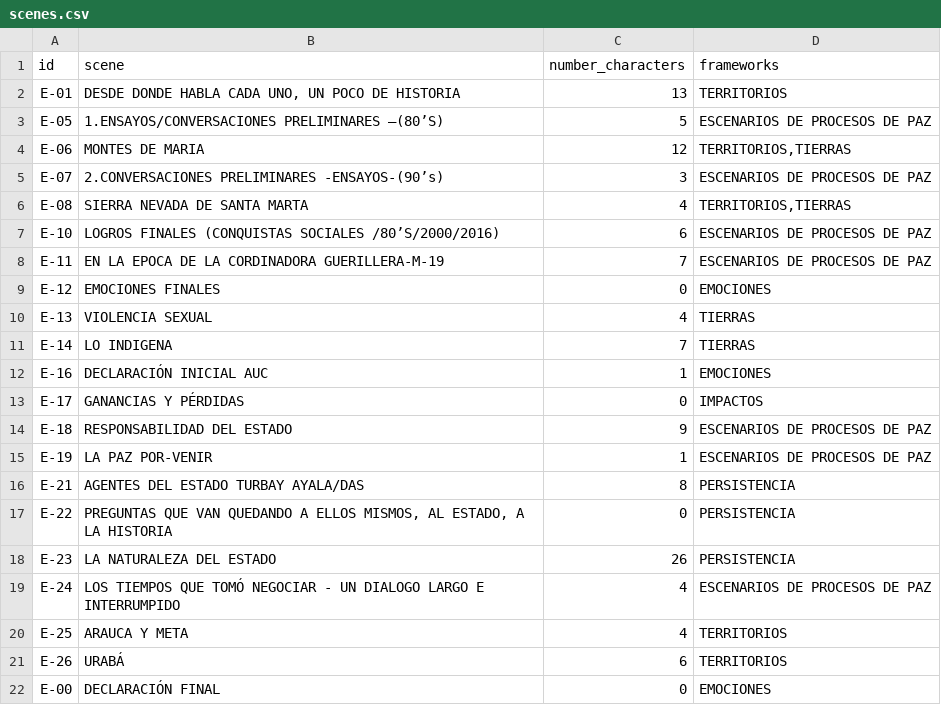
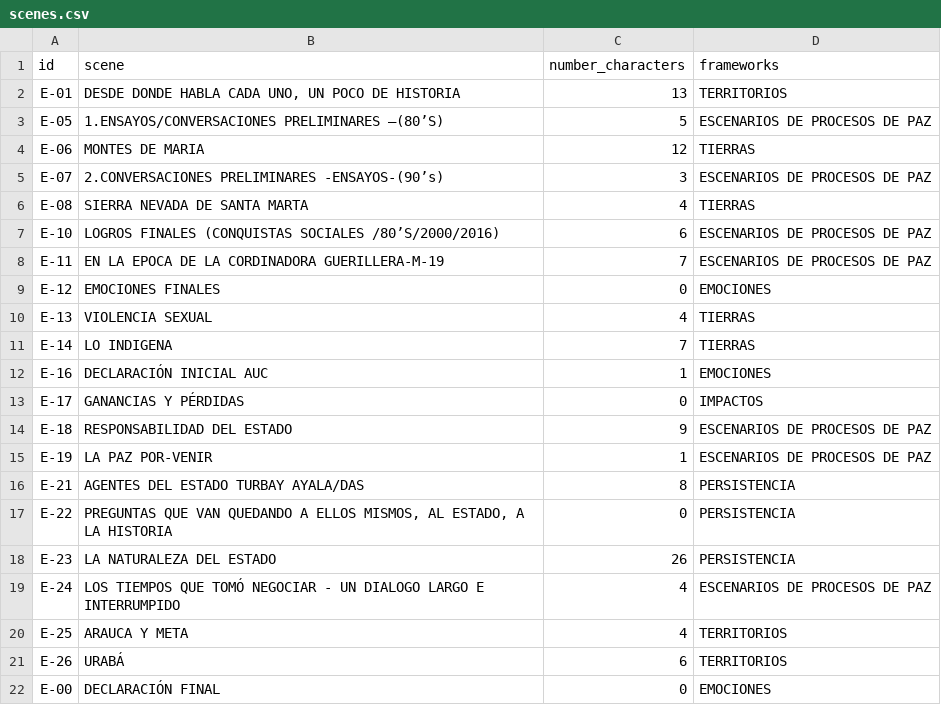
Before and after one commit to fabiancpl/narratives, a CSV file: data/scenes.csv, drawn as a sheet.

```diff
--- a/data/scenes.csv
+++ b/data/scenes.csv
@@ -3,5 +3,5 @@ E-01,"DESDE DONDE HABLA CADA UNO, UN POCO DE HISTORIA",13,TERRITORIOS
 E-05,1.ENSAYOS/CONVERSACIONES PRELIMINARES –(80’S),5,ESCENARIOS DE PROCESOS DE PAZ
-E-06,MONTES DE MARIA,12,"TERRITORIOS,TIERRAS"
+E-06,MONTES DE MARIA,12,"TIERRAS"
 E-07,2.CONVERSACIONES PRELIMINARES -ENSAYOS-(90’s),3,ESCENARIOS DE PROCESOS DE PAZ
-E-08,SIERRA NEVADA DE SANTA MARTA,4,"TERRITORIOS,TIERRAS"
+E-08,SIERRA NEVADA DE SANTA MARTA,4,"TIERRAS"
 E-10,LOGROS FINALES (CONQUISTAS SOCIALES /80’S/2000/2016),6,ESCENARIOS DE PROCESOS DE PAZ
```
Also changed, not shown: 3 other files.
